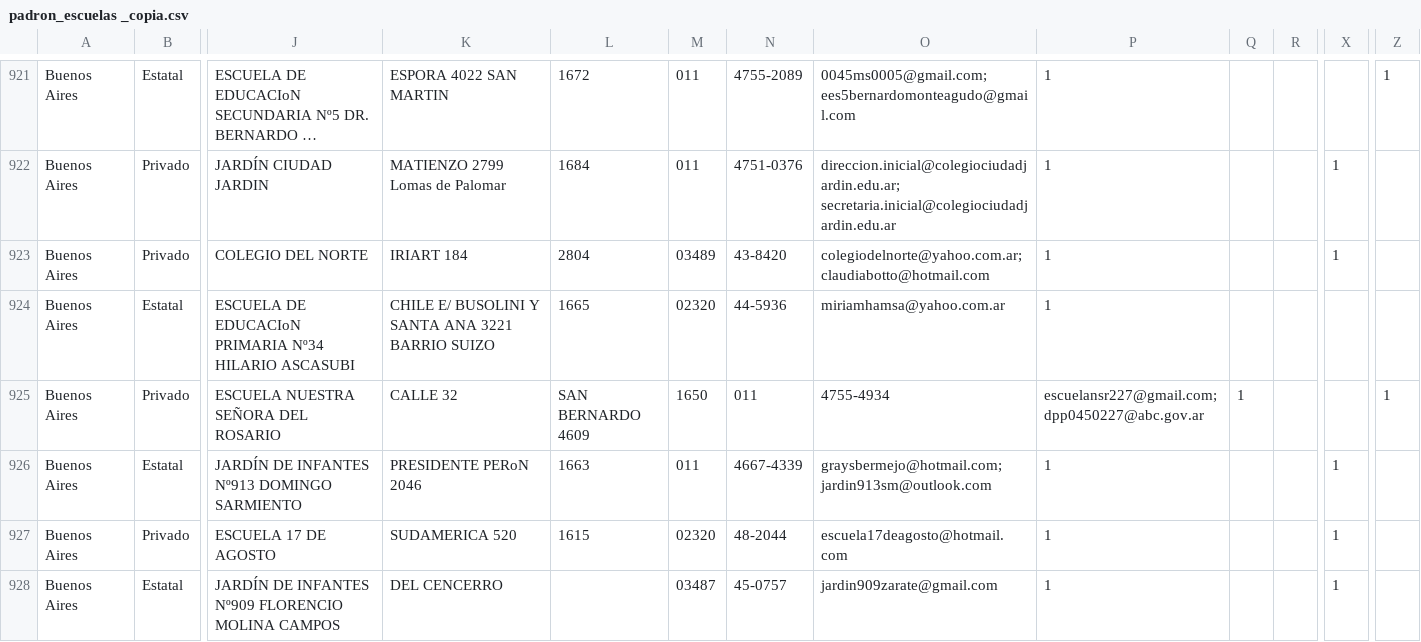
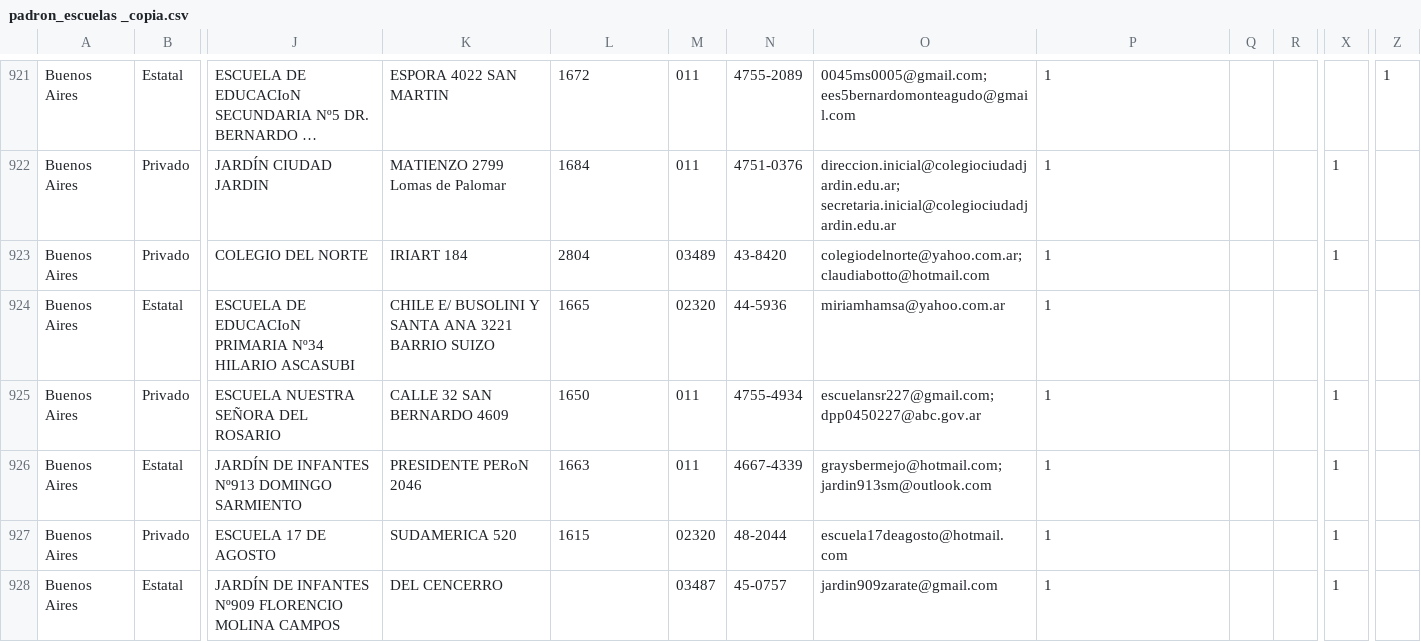
Before and after one commit to emypb93/Datasets, a CSV file: padron_escuelas _copia.csv, drawn as a sheet; only a part is shown, gaps mark what is left out; long unchanged cells end in …; the diff names each change by its address in the sheet, - before the commit and + after, or states it on an @@ line.

Commit message:
Add files via upload

```diff
--- a/padron_escuelas _copia.csv
+++ b/padron_escuelas _copia.csv
-K925: CALLE 32
+K925: CALLE 32 SAN BERNARDO 4609
-L925: SAN BERNARDO 4609
+L925: 1650
-M925: 1650
+M925: 011
-N925: 011
+N925: 4755-4934
-O925: 4755-4934
+O925: escuelansr227@gmail.com; dpp0450227@abc.gov.ar
-P925: escuelansr227@gmail.com; dpp0450227@abc.gov.ar
+P925: 1
-Q925: 1
+Q925: (empty)
-X925: (empty)
+X925: 1
-Z925: 1
+Z925: (empty)
```
